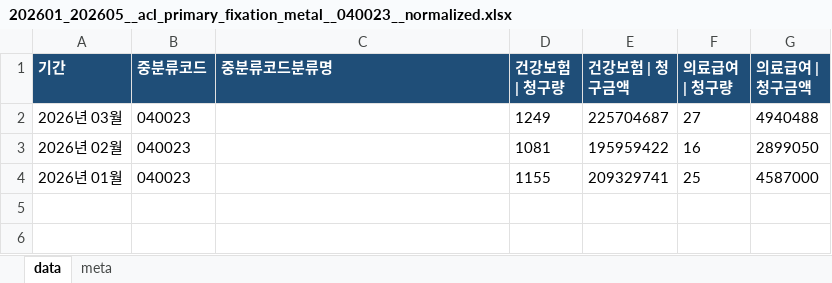
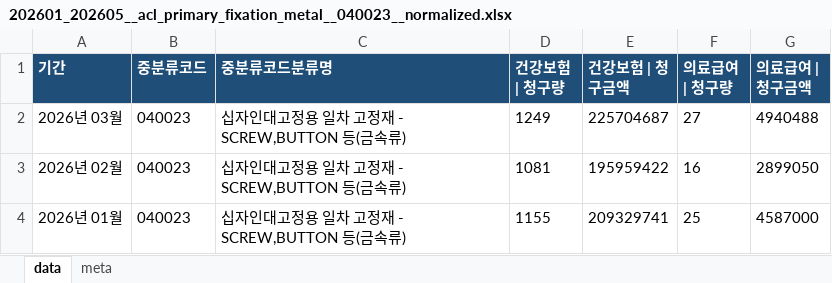
Before and after one commit to JasonSonKR/HIRA-update, an Excel workbook: hira_material_automation/output/monthly/202601_202605__acl_primary_fixation_metal__040023__normalized.xlsx, sheet data, drawn as a sheet; values as stored, in another font and other column widths than the file's, no borders; the diff names each change by its address in the sheet, - before the commit and + after, or states it on an @@ line.

```diff
--- a/hira_material_automation/output/monthly/202601_202605__acl_primary_fixation_metal__040023__normalized.xlsx (sheet data)
+++ b/hira_material_automation/output/monthly/202601_202605__acl_primary_fixation_metal__040023__normalized.xlsx (sheet data)
-C2:C4 (중분류코드분류명): (empty)
+C2:C4 (중분류코드분류명): 십자인대고정용 일차 고정재 - SCREW,BUTTON 등(금속류)
```
Also changed, not shown: sheet meta, hira_material_automation/output/monthly/202601_202605__acl_interference_screw_absorbable__040012__normalized.xlsx, hira_material_automation/output/monthly/202601_202605__arthroscopy_suture_needle_detachable__040028__normalized.xlsx, 24 other files.
